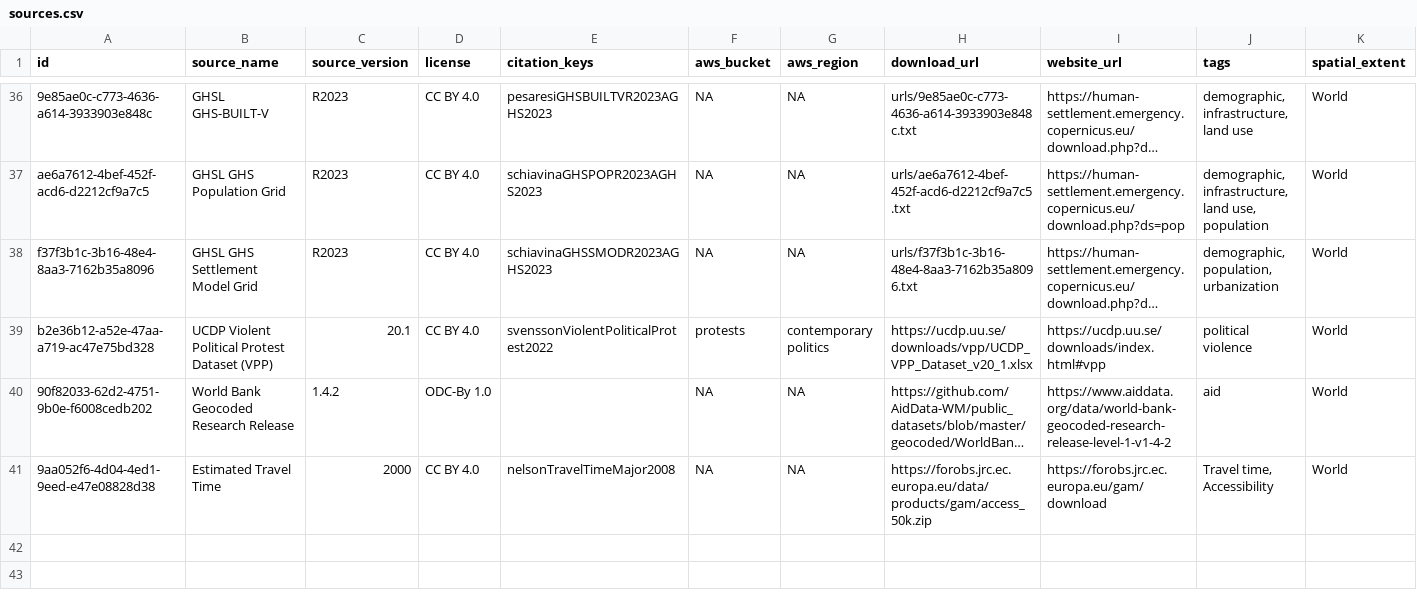
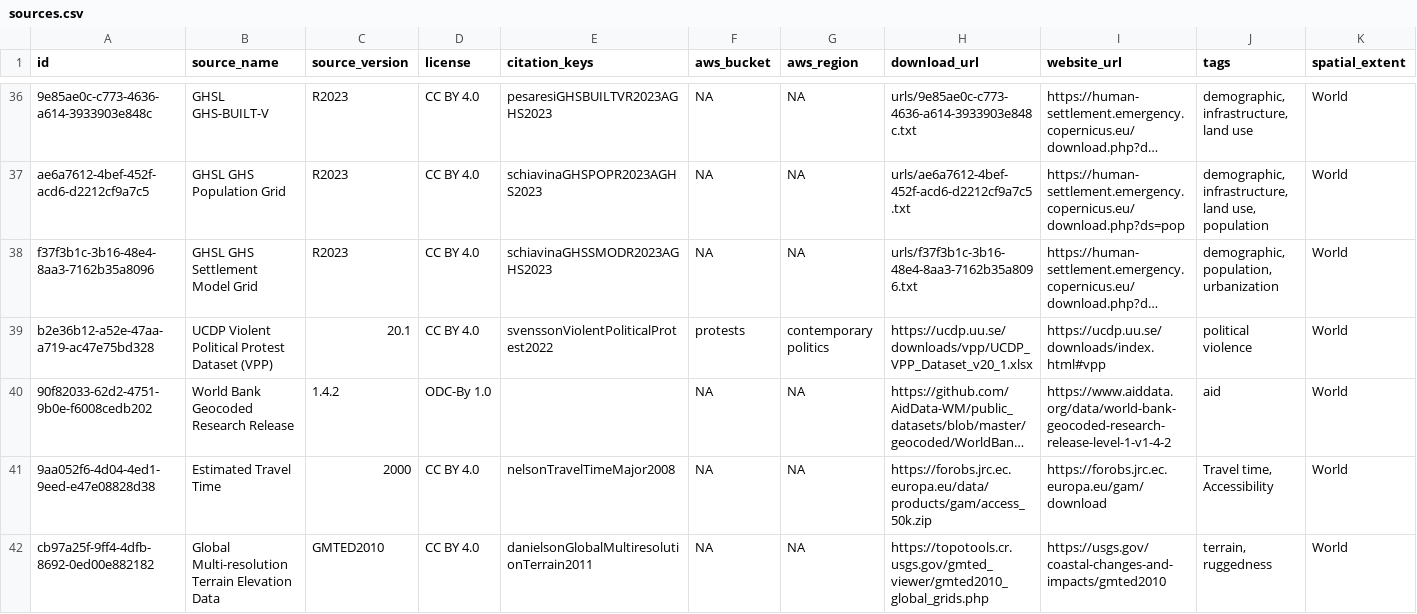
Before and after one commit to prio-data/priogrid, a CSV file: data_raw/sources.csv, drawn as a sheet; only a part is shown, gaps mark what is left out; long unchanged cells end in …; rows hold the shown columns only; the diff names each change by its address in the sheet, - before the commit and + after, or states it on an @@ line.

Commit message:
added source

```diff
--- a/data_raw/sources.csv
+++ b/data_raw/sources.csv
+row 42: cb97a25f-9ff4-4dfb-8692-0ed00e882182 | Global Multi-resolution Terrain Elevation Data | GMTED2010 | CC BY 4.0 | danielsonGlobalMultiresolutionTerrain2011 | NA | NA | https://topotools.cr.usgs.gov/gmted_viewer/gmted2010_global_grids.php | https://usgs.gov/coastal-changes-and-impacts/gmted2010 | terrain, ruggedness | World
```
Also changed, not shown: 2 other files.
